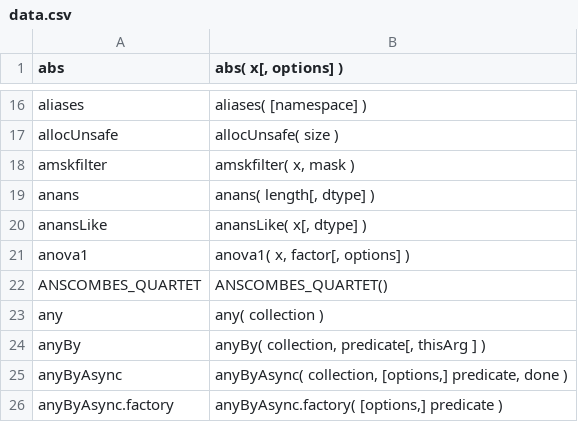
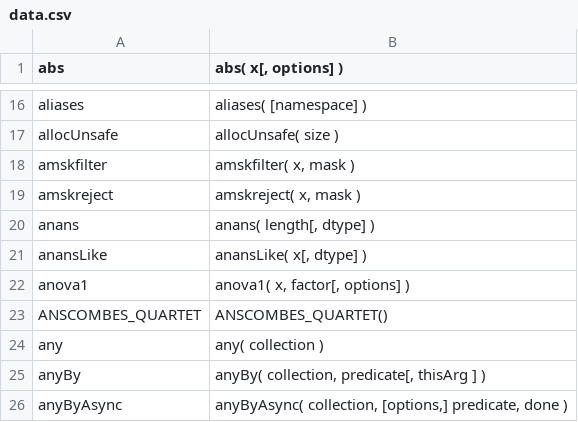
Before and after one commit to stdlib-js/repl-signature, a CSV file: data/data.csv, drawn as a sheet; only a part is shown, gaps mark what is left out; the shorter side is filled out with more unchanged rows.

```diff
--- a/data/data.csv
+++ b/data/data.csv
@@ -18,2 +18,3 @@ allocUnsafe,"allocUnsafe( size )"
 amskfilter,"amskfilter( x, mask )"
+amskreject,"amskreject( x, mask )"
 anans,"anans( length[, dtype] )"
```
Also changed, not shown: 5 other files.
